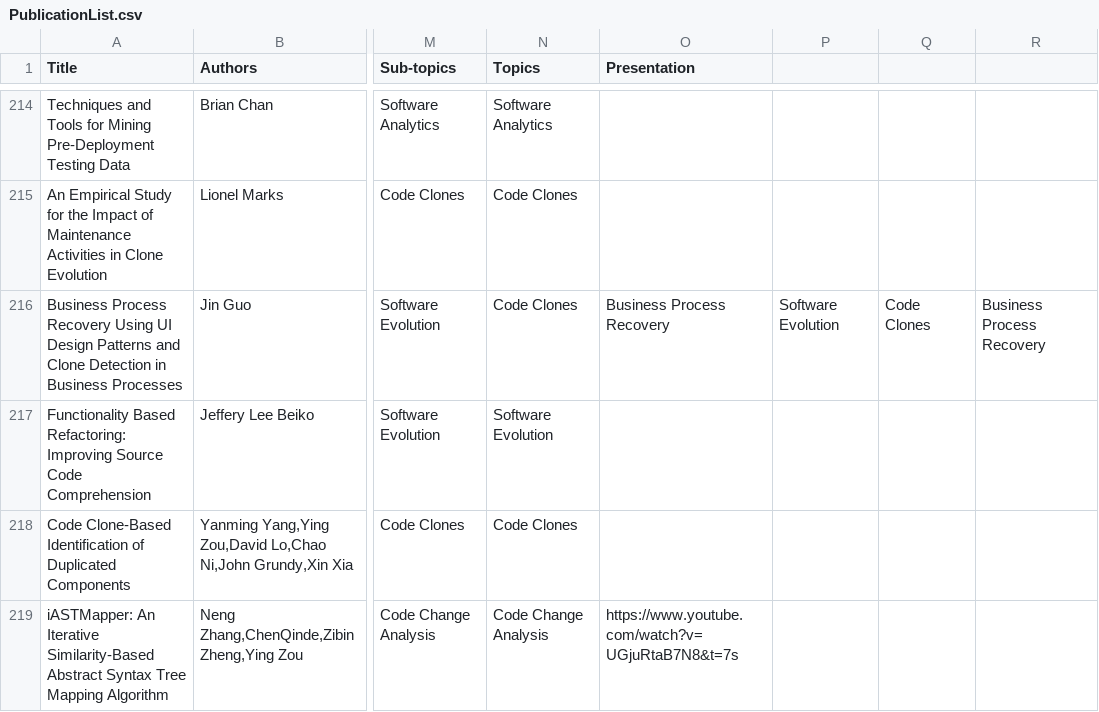
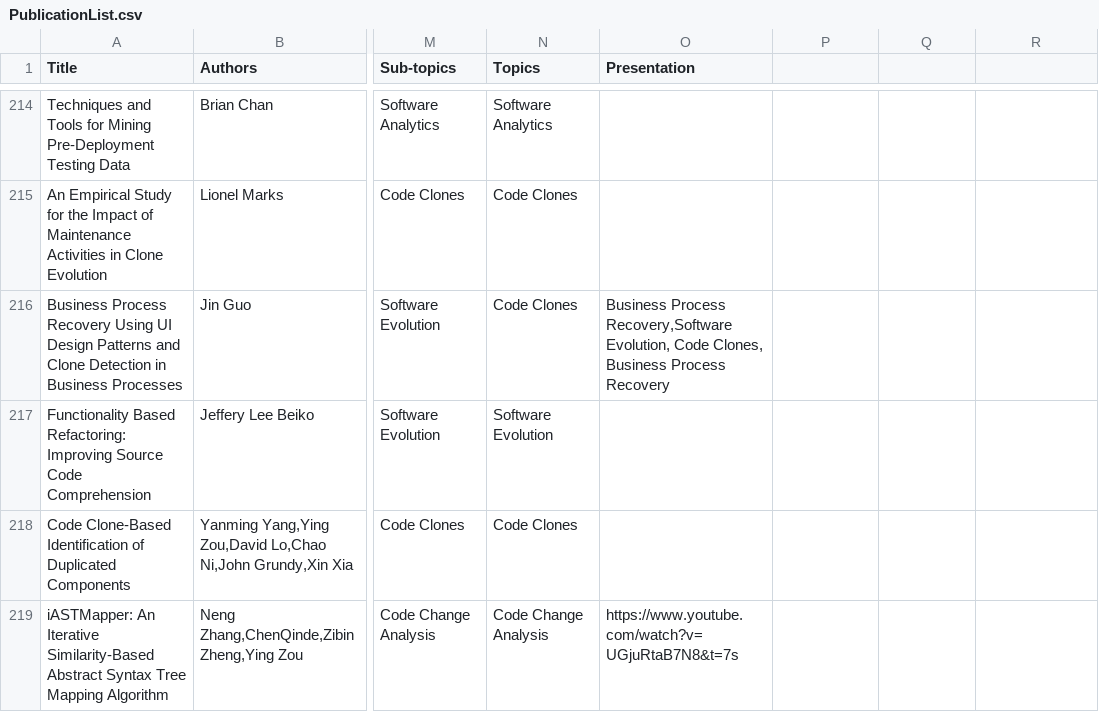
Before and after one commit to seal-queensu/seal-queensu.github.io, a CSV file: publications/PublicationList.csv, drawn as a sheet; only a part is shown, gaps mark what is left out; the diff names each change by its address in the sheet, - before the commit and + after, or states it on an @@ line.

Commit message:
Update PublicationList.csv

```diff
--- a/publications/PublicationList.csv
+++ b/publications/PublicationList.csv
-O216 (Presentation): Business Process Recovery
+O216 (Presentation): Business Process Recovery,Software Evolution, Code Clones, Business Process Recovery
-P216: Software Evolution
+P216: (empty)
-Q216: Code Clones
+Q216: (empty)
-R216: Business Process Recovery
+R216: (empty)
```
